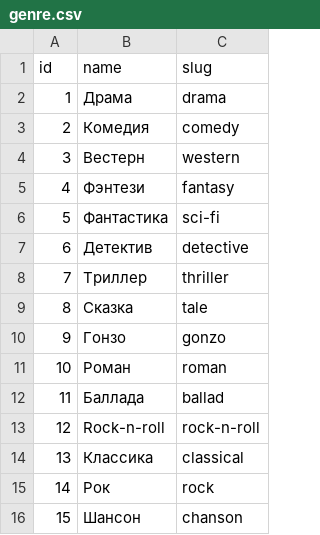
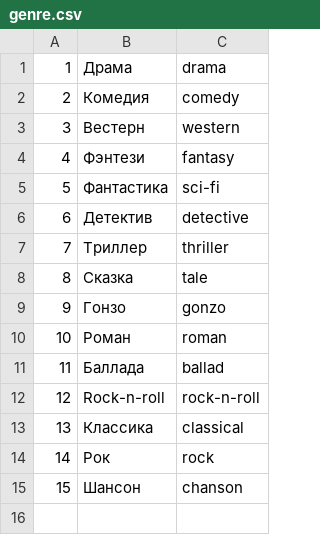
Before and after one commit to Gkey22/api_yamdb, a CSV file: api_yamdb/static/data/genre.csv, drawn as a sheet; the diff names each change by its address in the sheet, - before the commit and + after, or states it on an @@ line.

```diff
--- a/api_yamdb/static/data/genre.csv
+++ b/api_yamdb/static/data/genre.csv
-row 1: id | name | slug
```
Also changed, not shown: api_yamdb/static/data/genre_title.csv, api_yamdb/static/data/titles.csv, 9 other files.
